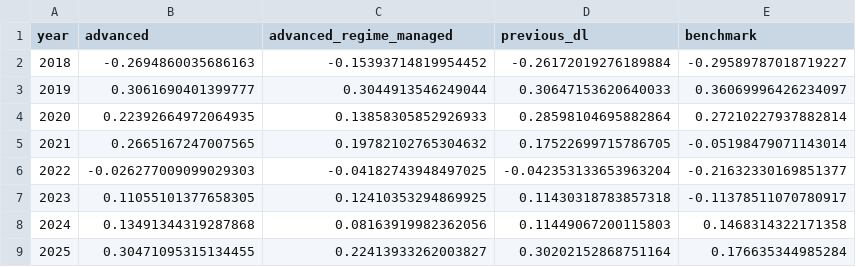
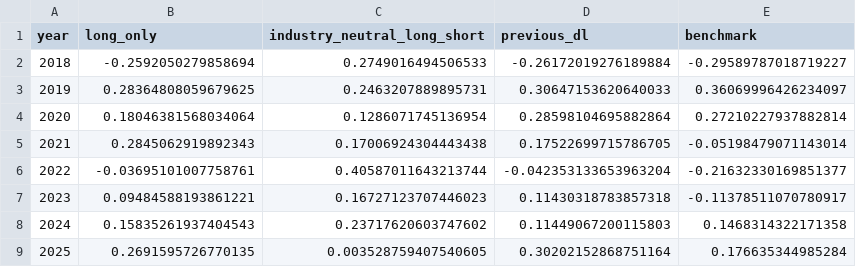
Before and after one commit to Shirllll/a-share-quant-research, a CSV file: output/advanced_annual.csv, drawn as a sheet.

```diff
--- a/output/advanced_annual.csv
+++ b/output/advanced_annual.csv
@@ -1,9 +1,9 @@
-year,advanced,advanced_regime_managed,previous_dl,benchmark
-2018,-0.2694860035686163,-0.15393714819954452,-0.26172019276189884,-0.29589787018719227
-2019,0.3061690401399777,0.3044913546249044,0.30647153620640033,0.36069996426234097
-2020,0.22392664972064935,0.13858305852926933,0.28598104695882864,0.27210227937882814
-2021,0.2665167247007565,0.19782102765304632,0.17522699715786705,-0.05198479071143014
-2022,-0.026277009099029303,-0.04182743948497025,-0.042353133653963204,-0.21632330169851377
-2023,0.11055101377658305,0.12410353294869925,0.11430318783857318,-0.11378511070780917
-2024,0.13491344319287868,0.08163919982362056,0.11449067200115803,0.1468314322171358
-2025,0.30471095315134455,0.22413933262003827,0.30202152868751164,0.176635344985284
+year,long_only,industry_neutral_long_short,previous_dl,benchmark
+2018,-0.2592050279858694,0.2749016494506533,-0.26172019276189884,-0.29589787018719227
+2019,0.28364808059679625,0.2463207889895731,0.30647153620640033,0.36069996426234097
+2020,0.18046381568034064,0.1286071745136954,0.28598104695882864,0.27210227937882814
+2021,0.2845062919892343,0.17006924304443438,0.17522699715786705,-0.05198479071143014
+2022,-0.03695101007758761,0.40587011643213744,-0.042353133653963204,-0.21632330169851377
+2023,0.09484588193861221,0.16727123707446023,0.11430318783857318,-0.11378511070780917
+2024,0.15835261937404543,0.23717620603747602,0.11449067200115803,0.1468314322171358
+2025,0.2691595726770135,0.003528759407540605,0.30202152868751164,0.176635344985284
```
Also changed, not shown: 18 other files.
